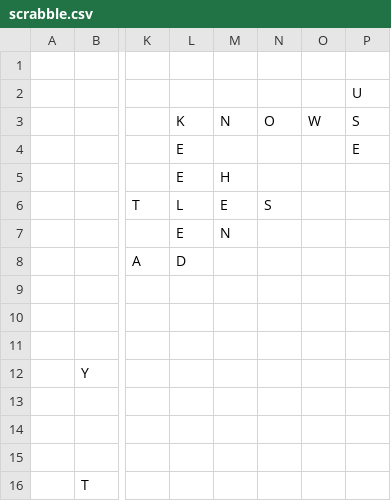
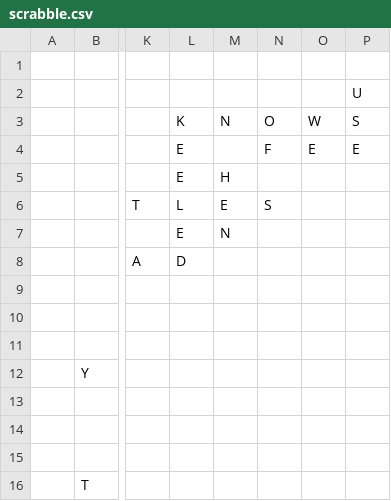
Before and after one commit to daflad/scrabble.nehpets.co.uk, a CSV file: scrabble.csv, drawn as a sheet; only a part is shown, gaps mark what is left out; the diff names each change by its address in the sheet, - before the commit and + after, or states it on an @@ line.

```diff
--- a/scrabble.csv
+++ b/scrabble.csv
-N4: (empty)
+N4: F
-O4: (empty)
+O4: E
```
Also changed, not shown: 1 other file.
